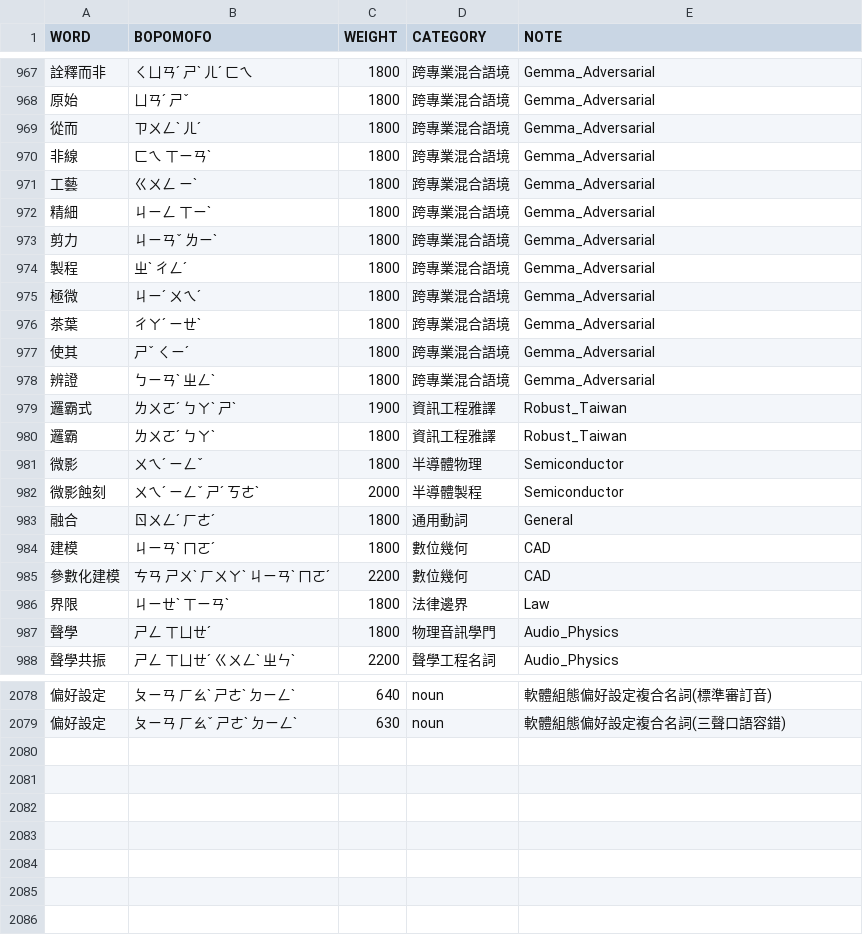
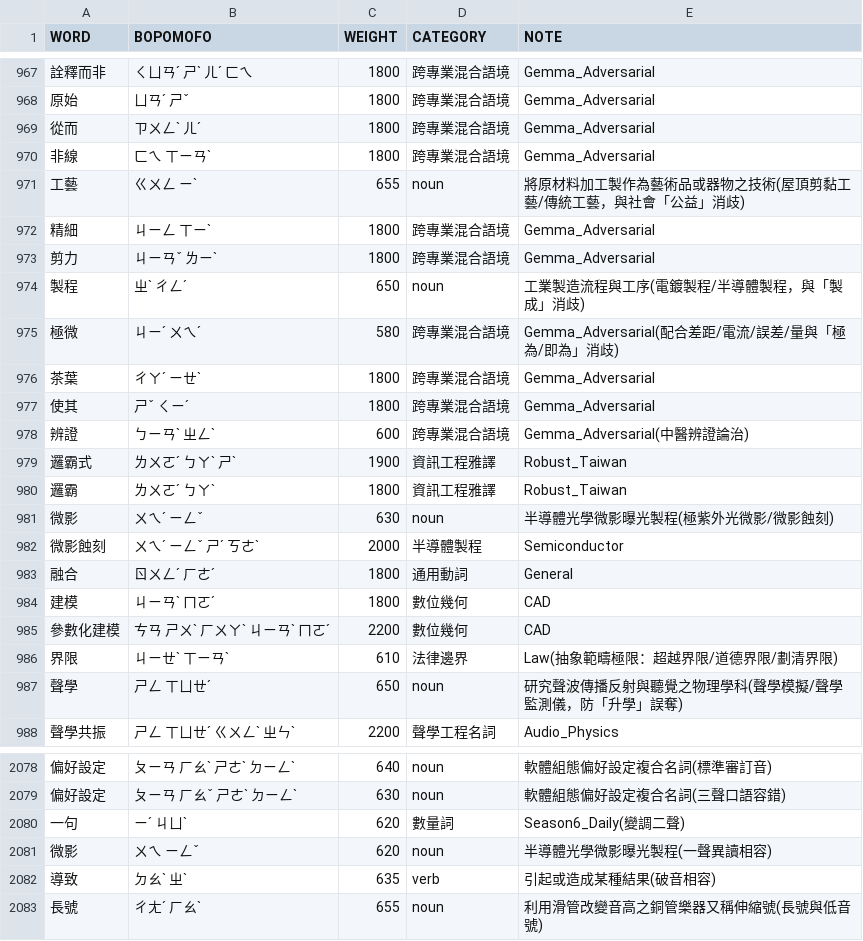
Before and after one commit to Yuktesha/ruhi, a TSV file: ruhi_lexicon/data/lexicon_domain.tsv, drawn as a sheet; only a part is shown, gaps mark what is left out; the diff covers the shown part only; the diff names each change by its address in the sheet, - before the commit and + after, or states it on an @@ line.

Commit message:
feat(triage-1105-A1b): port lexicon_domain.tsv weight normalization of over-inflated entries (1850-2200 -> 600s), keeping 一句/依據 at prior weights (CER 6.37%, +0.0000%, fixed=0, broken=0)
Full WIP lexicon_domain.tsv failed the gate (CER 6.46%, fixed 21 / broken 29); new-word additions alone also failed (CER 6.50%, 16 / 25). Normalization alone is CER-neutral and removes extreme weights per AGENTS.md rule 3.

```diff
--- a/ruhi_lexicon/data/lexicon_domain.tsv
+++ b/ruhi_lexicon/data/lexicon_domain.tsv
-C971 (WEIGHT): 1800
+C971 (WEIGHT): 655
-D971 (CATEGORY): 跨專業混合語境
+D971 (CATEGORY): noun
-E971 (NOTE): Gemma_Adversarial
+E971 (NOTE): 將原材料加工製作為藝術品或器物之技術(屋頂剪黏工藝/傳統工藝，與社會「公益」消歧)
-C974 (WEIGHT): 1800
+C974 (WEIGHT): 650
-D974 (CATEGORY): 跨專業混合語境
+D974 (CATEGORY): noun
-E974 (NOTE): Gemma_Adversarial
+E974 (NOTE): 工業製造流程與工序(電鍍製程/半導體製程，與「製成」消歧)
-C975 (WEIGHT): 1800
+C975 (WEIGHT): 580
-E975 (NOTE): Gemma_Adversarial
+E975 (NOTE): Gemma_Adversarial(配合差距/電流/誤差/量與「極為/即為」消歧)
-C978 (WEIGHT): 1800
+C978 (WEIGHT): 600
-E978 (NOTE): Gemma_Adversarial
+E978 (NOTE): Gemma_Adversarial(中醫辨證論治)
-C981 (WEIGHT): 1800
+C981 (WEIGHT): 630
-D981 (CATEGORY): 半導體物理
+D981 (CATEGORY): noun
-E981 (NOTE): Semiconductor
+E981 (NOTE): 半導體光學微影曝光製程(極紫外光微影/微影蝕刻)
-C986 (WEIGHT): 1800
+C986 (WEIGHT): 610
-E986 (NOTE): Law
+E986 (NOTE): Law(抽象範疇極限：超越界限/道德界限/劃清界限)
-C987 (WEIGHT): 1800
+C987 (WEIGHT): 650
-D987 (CATEGORY): 物理音訊學門
+D987 (CATEGORY): noun
-E987 (NOTE): Audio_Physics
+E987 (NOTE): 研究聲波傳播反射與聽覺之物理學科(聲學模擬/聲學監測儀，防「升學」誤奪)
+row 2080: 一句 | ㄧˊ ㄐㄩˋ | 620 | 數量詞 | Season6_Daily(變調二聲)
+row 2081: 微影 | ㄨㄟ ㄧㄥˇ | 620 | noun | 半導體光學微影曝光製程(一聲異讀相容)
+row 2082: 導致 | ㄉㄠˋ ㄓˋ | 635 | verb | 引起或造成某種結果(破音相容)
+row 2083: 長號 | ㄔㄤˊ ㄏㄠˋ | 655 | noun | 利用滑管改變音高之銅管樂器又稱伸縮號(長號與低音號)
```
Also changed, not shown: 142 edited cells elsewhere in this file.
